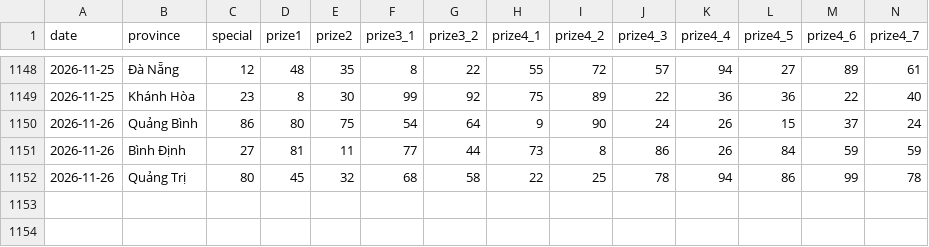
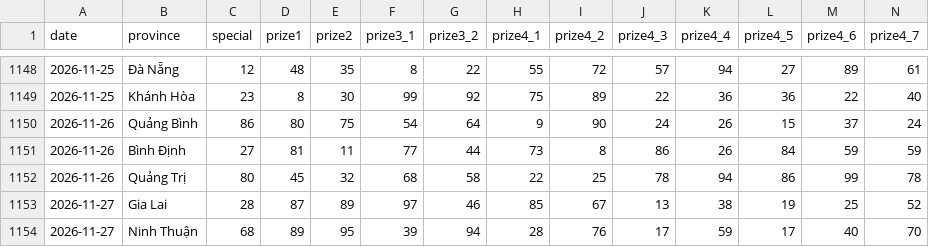
Before and after one commit to phuc341986/vietnam-lottery, a CSV file: data/xsmt-2-digits.csv, drawn as a sheet; only a part is shown, gaps mark what is left out; rows hold the shown columns only; the diff names each change by its address in the sheet, - before the commit and + after, or states it on an @@ line.

```diff
--- a/data/xsmt-2-digits.csv
+++ b/data/xsmt-2-digits.csv
+row 1153: 2026-11-27 | Gia Lai | 28 | 87 | 89 | 97 | 46 | 85 | 67 | 13 | 38 | 19 | 25 | 52
+row 1154: 2026-11-27 | Ninh Thuận | 68 | 89 | 95 | 39 | 94 | 28 | 76 | 17 | 59 | 17 | 40 | 70
```
Also changed, not shown: data/xsmt-sparse.csv, data/xsmt.csv, 8 other files.
